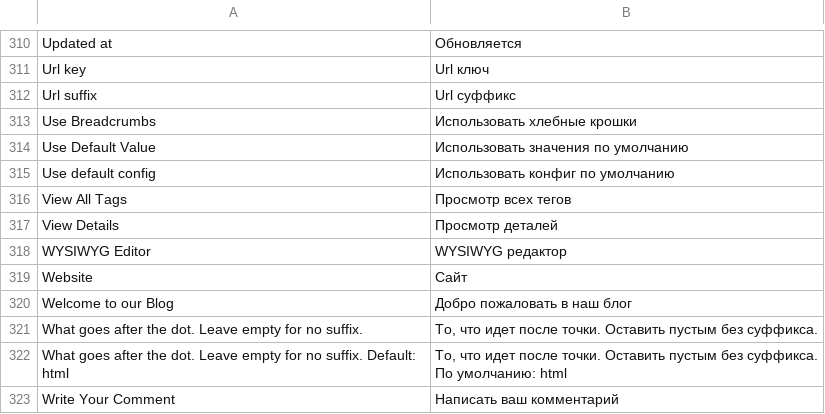
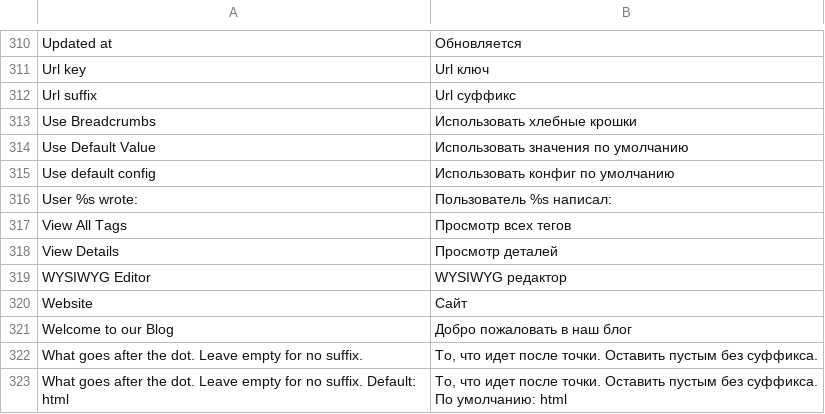
Before and after one commit to npush/company, a CSV file: app/locale/ru_RU/Mageplaza_BetterBlog.csv, drawn as a sheet; only a part is shown, gaps mark what is left out; the shorter side is filled out with more unchanged rows.

Commit message:
...

```diff
--- a/app/locale/ru_RU/Mageplaza_BetterBlog.csv
+++ b/app/locale/ru_RU/Mageplaza_BetterBlog.csv
@@ -315,2 +315,3 @@
 "Use default config","Использовать конфиг по умолчанию"
+"User %s wrote:","Пользователь %s написал:"
 "View All Tags","Просмотр всех тегов"
```
